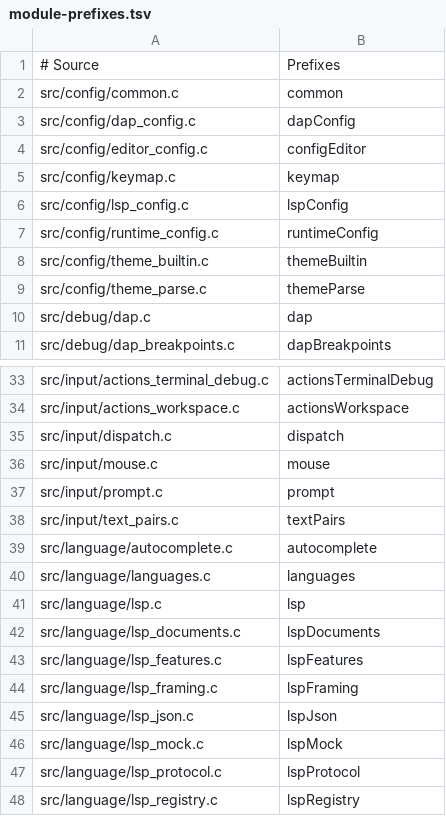
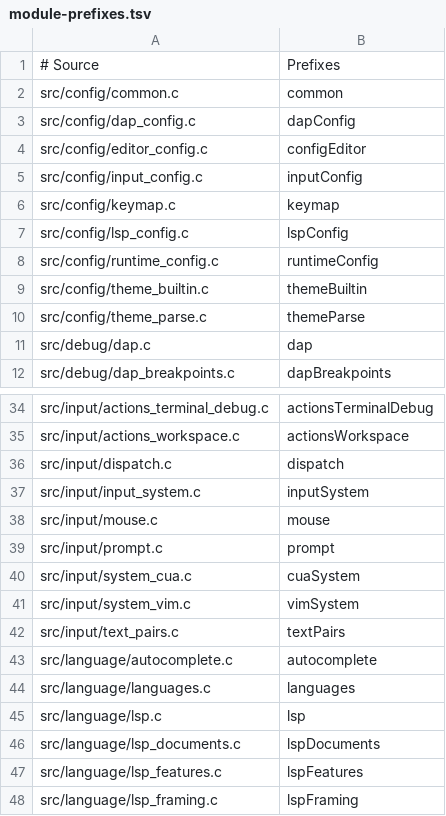
Before and after one commit to kokkoniemi/rotide, a TSV file: tools/module-prefixes.tsv, drawn as a sheet; only a part is shown, gaps mark what is left out; the shorter side is filled out with more unchanged rows.

Commit message:
Feature/vim (#31)
* input-system: cua

* input-system: Config selection (`[input] system`) + per-system keymap tables

* UI extension hook (status-bar segment)

* Vim core: modal state machine + Normal/Insert/Visual + mode display

* Vim motions (Normal + Visual)

* Vim operators & edits

* Vim counts, registers, in-buffer search, text objects

* Vim ex command line (`:w :q :%s …`)

* Configurable Vim bindings

* Docs, examples, diagrams, final polish

```diff
--- a/tools/module-prefixes.tsv
+++ b/tools/module-prefixes.tsv
@@ -4,2 +4,3 @@ src/config/dap_config.c	dapConfig
 src/config/editor_config.c	configEditor
+src/config/input_config.c	inputConfig
 src/config/keymap.c	keymap
@@ -35,4 +36,7 @@ src/input/actions_workspace.c	actionsWorkspace
 src/input/dispatch.c	dispatch
+src/input/input_system.c	inputSystem
 src/input/mouse.c	mouse
 src/input/prompt.c	prompt
+src/input/system_cua.c	cuaSystem
+src/input/system_vim.c	vimSystem
 src/input/text_pairs.c	textPairs
```
Also changed, not shown: 40 other files.
